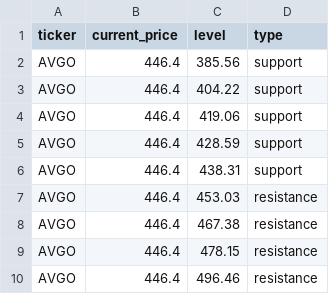
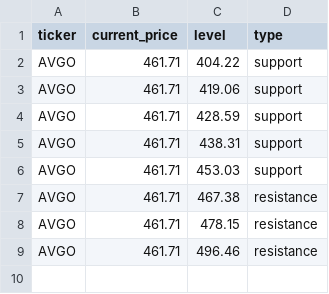
Before and after one commit to Kelvalt/sr-levels, a CSV file: data/AVGO.csv, drawn as a sheet.

Commit message:
update AVGO 2026-06-01 10:16:25

```diff
--- a/data/AVGO.csv
+++ b/data/AVGO.csv
@@ -1,10 +1,9 @@
 ticker,current_price,level,type
-AVGO,446.4,385.56,support
-AVGO,446.4,404.22,support
-AVGO,446.4,419.06,support
-AVGO,446.4,428.59,support
-AVGO,446.4,438.31,support
-AVGO,446.4,453.03,resistance
-AVGO,446.4,467.38,resistance
-AVGO,446.4,478.15,resistance
-AVGO,446.4,496.46,resistance
+AVGO,461.71,404.22,support
+AVGO,461.71,419.06,support
+AVGO,461.71,428.59,support
+AVGO,461.71,438.31,support
+AVGO,461.71,453.03,support
+AVGO,461.71,467.38,resistance
+AVGO,461.71,478.15,resistance
+AVGO,461.71,496.46,resistance
```
Also changed, not shown: 3 other files.
